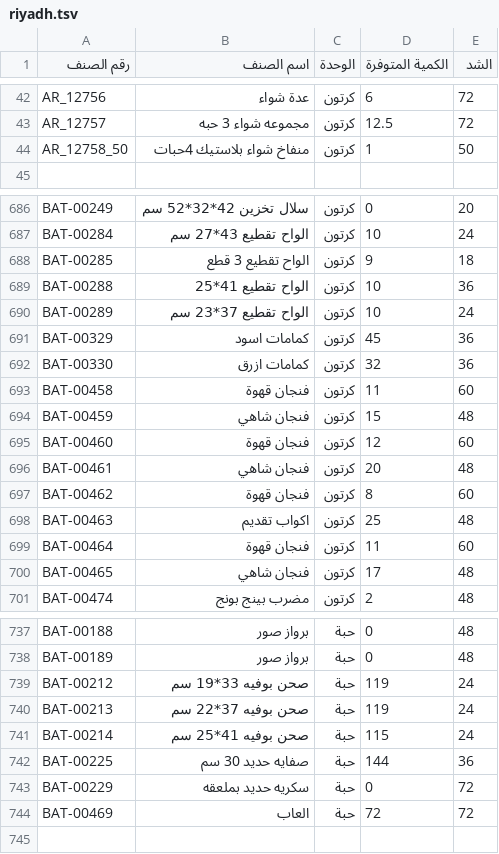
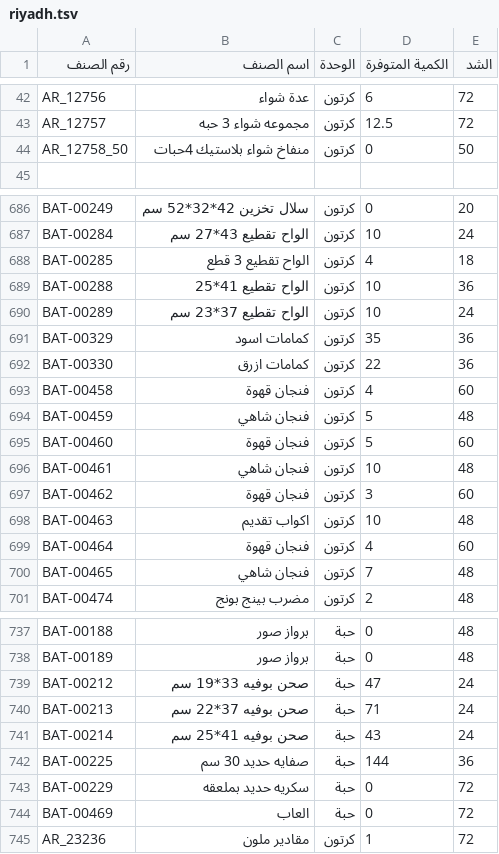
Before and after one commit to al-hzmi/inventory-system, a TSV file: data/riyadh.tsv, drawn as a sheet; only a part is shown, gaps mark what is left out; the diff covers the shown part only.

```diff
--- a/data/riyadh.tsv
+++ b/data/riyadh.tsv
@@ -43,3 +43,3 @@ AR_12756	عدة شواء	كرتون	6	72
 AR_12757	مجموعه شواء 3 حبه	كرتون	12.5	72			
-AR_12758_50	منفاخ شواء بلاستيك 4حبات	كرتون	1	50			
+AR_12758_50	منفاخ شواء بلاستيك 4حبات	كرتون	0	50			
 							
@@ -687,15 +687,15 @@ BAT-00249	سلال تخزين 42*32*52 سم	كرتون	0	20
 BAT-00284	الواح تقطيع 43*27 سم	كرتون	10	24			
-BAT-00285	الواح تقطيع 3 قطع	كرتون	9	18			
+BAT-00285	الواح تقطيع 3 قطع	كرتون	4	18			
 BAT-00288	الواح تقطيع 41*25	كرتون	10	36			
 BAT-00289	الواح تقطيع 37*23 سم	كرتون	10	24			
-BAT-00329	كمامات اسود	كرتون	45	36			
-BAT-00330	كمامات ازرق	كرتون	32	36			
-BAT-00458	فنجان قهوة	كرتون	11	60			
-BAT-00459	فنجان شاهي	كرتون	15	48			
-BAT-00460	فنجان قهوة	كرتون	12	60			
-BAT-00461	فنجان شاهي	كرتون	20	48			
-BAT-00462	فنجان قهوة	كرتون	8	60			
-BAT-00463	اكواب تقديم	كرتون	25	48			
-BAT-00464	فنجان قهوة	كرتون	11	60			
-BAT-00465	فنجان شاهي	كرتون	17	48			
+BAT-00329	كمامات اسود	كرتون	35	36			
+BAT-00330	كمامات ازرق	كرتون	22	36			
+BAT-00458	فنجان قهوة	كرتون	4	60			
+BAT-00459	فنجان شاهي	كرتون	5	48			
+BAT-00460	فنجان قهوة	كرتون	5	60			
+BAT-00461	فنجان شاهي	كرتون	10	48			
+BAT-00462	فنجان قهوة	كرتون	3	60			
+BAT-00463	اكواب تقديم	كرتون	10	48			
+BAT-00464	فنجان قهوة	كرتون	4	60			
+BAT-00465	فنجان شاهي	كرتون	7	48			
 BAT-00474	مضرب بينج بونج	كرتون	2	48			
@@ -738,7 +738,8 @@ BAT-00188	برواز صور	حبة	0	48
 BAT-00189	برواز صور	حبة	0	48			
-BAT-00212	صحن بوفيه 33*19 سم	حبة	119	24			
-BAT-00213	صحن بوفيه 37*22 سم	حبة	119	24			
-BAT-00214	صحن بوفيه 41*25 سم	حبة	115	24			
+BAT-00212	صحن بوفيه 33*19 سم	حبة	47	24			
+BAT-00213	صحن بوفيه 37*22 سم	حبة	71	24			
+BAT-00214	صحن بوفيه 41*25 سم	حبة	43	24			
 BAT-00225	صفايه حديد 30 سم	حبة	144	36			
 BAT-00229	سكريه حديد بملعقه	حبة	0	72			
-BAT-00469	العاب	حبة	72	72			
+BAT-00469	العاب	حبة	0	72			
+AR_23236	مقادير ملون	كرتون	1	72			
```
Also changed, not shown: 81 edited cells elsewhere in this file, 1 other file.
